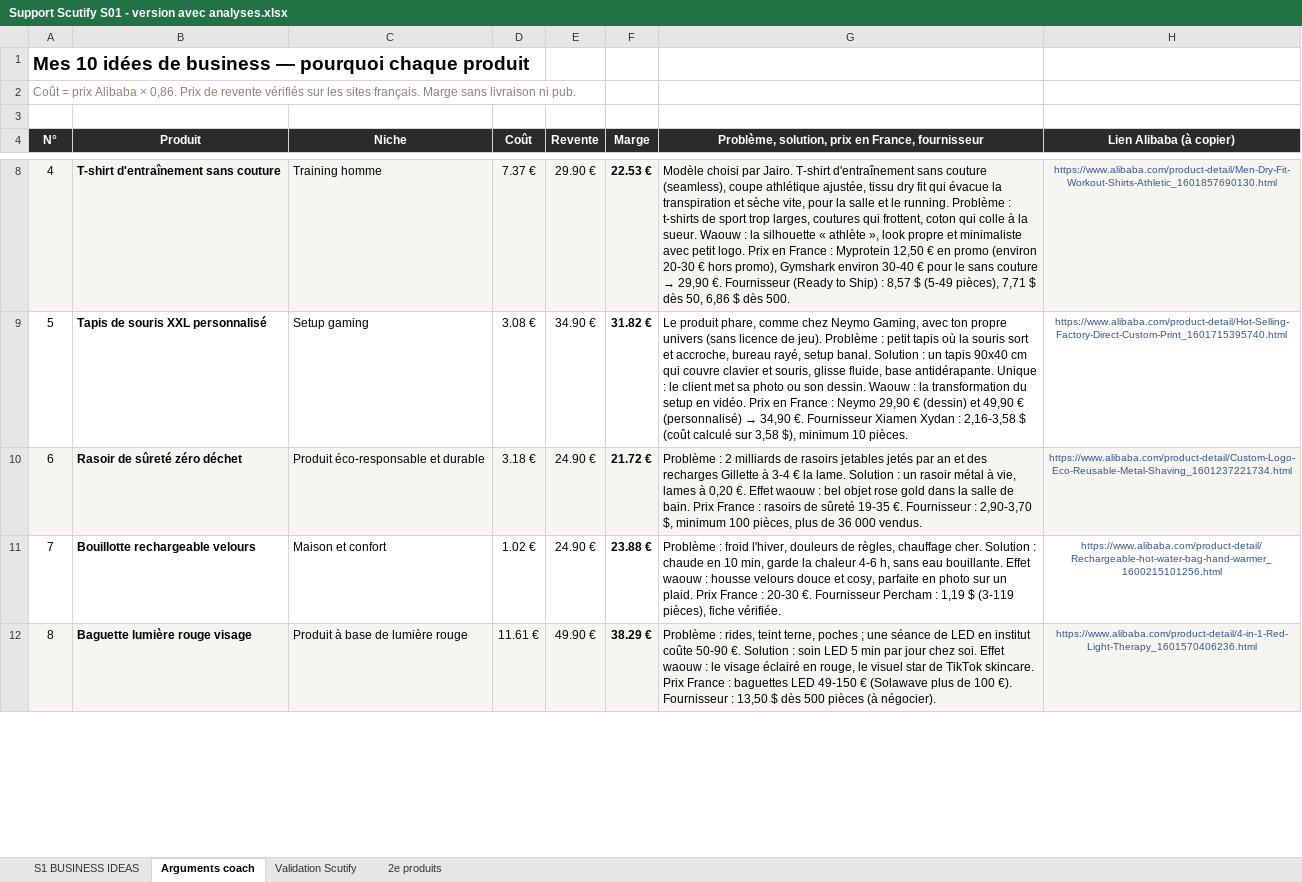
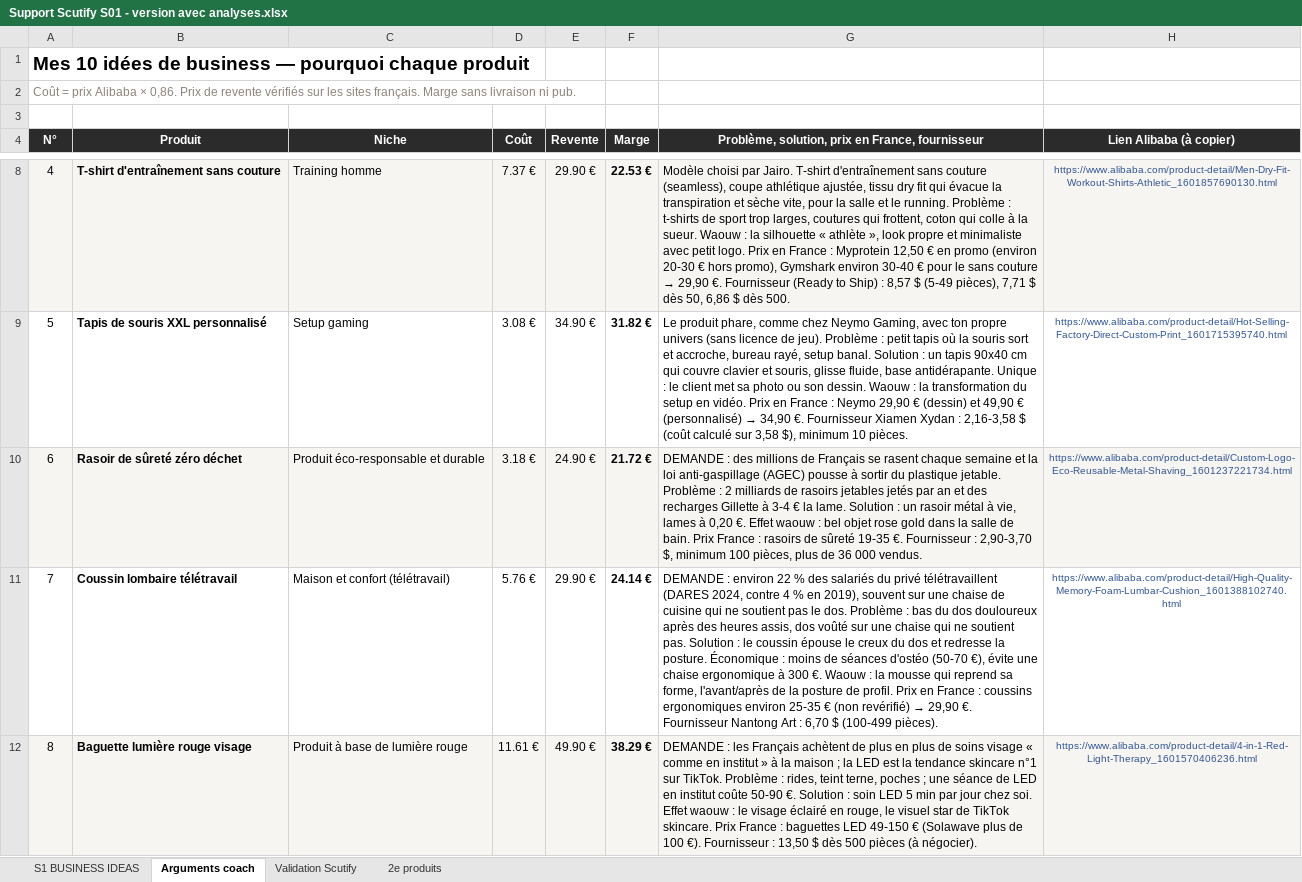
Before and after one commit to jgnrpgn9hd-cmd/Jimy, an Excel workbook: scutify/Support Scutify S01 - version avec analyses.xlsx, sheet Arguments coach, drawn as a sheet; only a part is shown, gaps mark what is left out; values as stored, in another font and other column widths than the file's, no borders; the diff covers the shown part only; the diff names each change by its address in the sheet, - before the commit and + after, or states it on an @@ line.

```diff
--- a/scutify/Support Scutify S01 - version avec analyses.xlsx (sheet Arguments coach)
+++ b/scutify/Support Scutify S01 - version avec analyses.xlsx (sheet Arguments coach)
-G10: Problème :…
+G10: DEMANDE : des millions de Français se rasent chaque semaine et la loi anti-gaspillage (AGEC) pousse à sortir du plastique jetable. Problème :…
-B11 (Produit): Bouillotte rechargeable velours
+B11 (Produit): Coussin lombaire télétravail
-C11 (Niche): Maison et confort
+C11 (Niche): Maison et confort (télétravail)
-D11 (Coût): 1.02 €
+D11 (Coût): 5.76 €
-E11 (Revente): 24.90 €
+E11 (Revente): 29.90 €
-F11 (Marge): 23.88 €
+F11 (Marge): 24.14 €
@@ G11: Problème : froid l'hiver, douleurs de règles, chauffage cher. Solution : chaude en 10 min, garde la chaleur 4-6 h, sans eau bouillante. Effet waouw : housse velours douce et cosy, parfaite en photo sur un plaid. Prix France : 20-30 €. Fournisseur Percham : 1,19 $ (3-119 pièces), fiche vérifiée. → DEMANDE : environ 22 % des salariés du privé télétravaillent (DARES 2024, contre 4 % en 2019), souvent sur une chaise de cuisine qui ne soutient pas le dos. Problème : bas du dos douloureux après des heures assis, dos voûté sur une chaise qui ne soutient pas. Solution : le coussin épouse le creux du dos et redresse la posture. Économique : moins de séances d'ostéo (50-70 €), évite une chaise ergonomique à 300 €. Waouw : la mousse qui reprend sa forme, l'avant/après de la posture de profil. Prix en France : coussins ergonomiques environ 25-35 € (non revérifié) → 29,90 €. Fournisseur Nantong Art : 6,70 $ (100-499 pièces). @@
-H11 (Lien Alibaba (à copier)): https://www.alibaba.com/product-detail/Rechargeable-hot-water-bag-hand-warmer_1600215101256.html
+H11 (Lien Alibaba (à copier)): https://www.alibaba.com/product-detail/High-Quality-Memory-Foam-Lumbar-Cushion_1601388102740.html
-G12: Problème :…
+G12: DEMANDE : les Français achètent de plus en plus de soins visage « comme en institut » à la maison ; la LED est la tendance skincare n°1 sur TikTok. Problème :…
```
Also changed, not shown: 2 edited cells elsewhere in this sheet, sheet Validation Scutify, sheet S1 BUSINESS IDEAS, hidden cells, scutify/Support Scutify S01_Tableau recherche 10 idées de business.xlsx, 3 other files.
